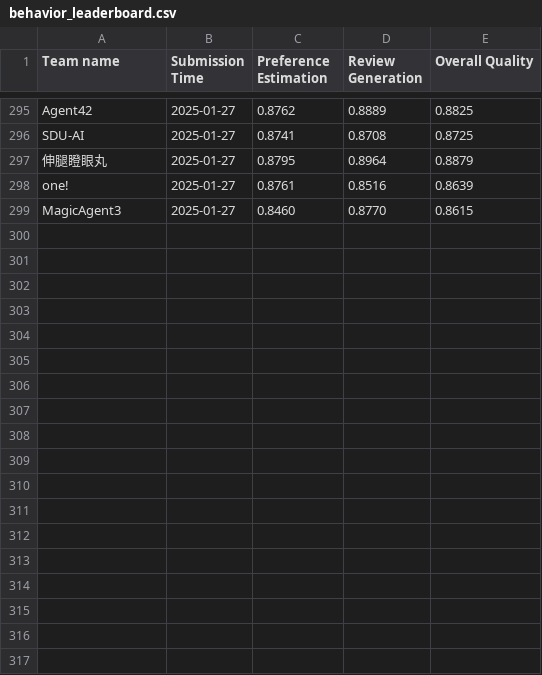
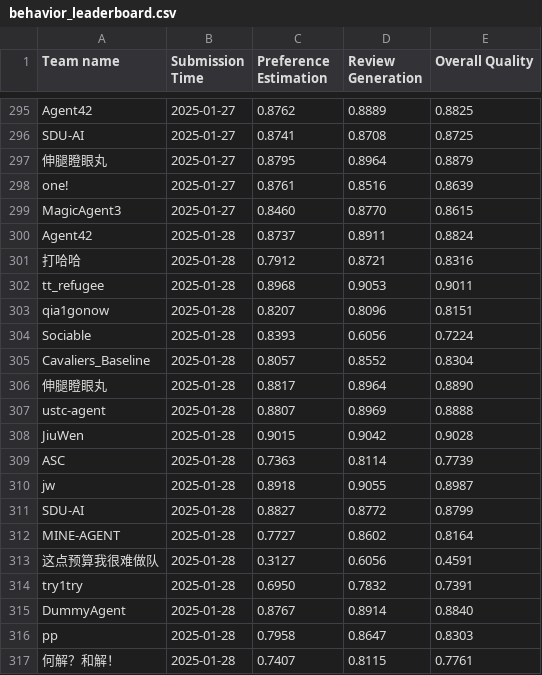
Before and after one commit to tsinghua-fib-lab/AgentSocietyChallenge, a CSV file: docs/assets/data/behavior_leaderboard.csv, drawn as a sheet; only a part is shown, gaps mark what is left out.

Commit message:
update leaderboard

```diff
--- a/docs/assets/data/behavior_leaderboard.csv
+++ b/docs/assets/data/behavior_leaderboard.csv
@@ -299 +299,19 @@ one!,2025-01-27,0.8761,0.8516,0.8639
 MagicAgent3,2025-01-27,0.8460,0.8770,0.8615
+Agent42,2025-01-28,0.8737,0.8911,0.8824
+打哈哈,2025-01-28,0.7912,0.8721,0.8316
+tt_refugee,2025-01-28,0.8968,0.9053,0.9011
+qia1gonow,2025-01-28,0.8207,0.8096,0.8151
+Sociable,2025-01-28,0.8393,0.6056,0.7224
+Cavaliers_Baseline,2025-01-28,0.8057,0.8552,0.8304
+伸腿瞪眼丸,2025-01-28,0.8817,0.8964,0.8890
+ustc-agent,2025-01-28,0.8807,0.8969,0.8888
+JiuWen,2025-01-28,0.9015,0.9042,0.9028
+ASC,2025-01-28,0.7363,0.8114,0.7739
+jw,2025-01-28,0.8918,0.9055,0.8987
+SDU-AI,2025-01-28,0.8827,0.8772,0.8799
+MINE-AGENT,2025-01-28,0.7727,0.8602,0.8164
+这点预算我很难做队,2025-01-28,0.3127,0.6056,0.4591
+try1try,2025-01-28,0.6950,0.7832,0.7391
+DummyAgent,2025-01-28,0.8767,0.8914,0.8840
+pp,2025-01-28,0.7958,0.8647,0.8303
+何解？和解！,2025-01-28,0.7407,0.8115,0.7761
```
Also changed, not shown: docs/assets/data/recommendation_leaderboard.csv.
